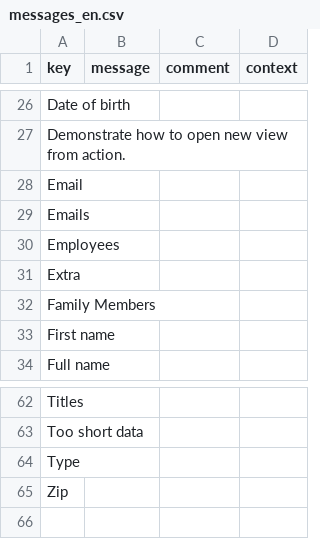
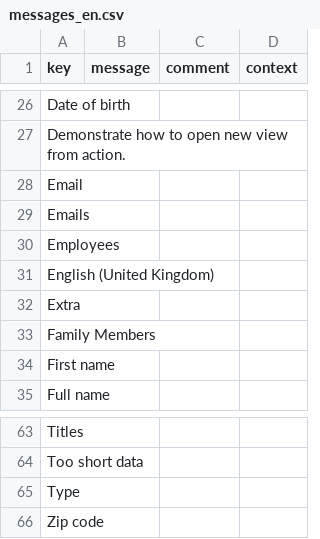
Before and after one commit to axelor/open-platform-demo, a CSV file: modules/demo-contact/src/main/resources/i18n/messages_en.csv, drawn as a sheet; only a part is shown, gaps mark what is left out.

```diff
--- a/modules/demo-contact/src/main/resources/i18n/messages_en.csv
+++ b/modules/demo-contact/src/main/resources/i18n/messages_en.csv
@@ -30,2 +30,3 @@
 "Employees",,,
+"English (United Kingdom)",,,
 "Extra",,,
@@ -64,2 +65,2 @@
 "Type",,,
-"Zip",,,
+"Zip code",,,
```
Also changed, not shown: modules/demo-contact/src/main/resources/i18n/messages_fr.csv, src/main/resources/data-demo/input/7_product.csv, 7 other files.
